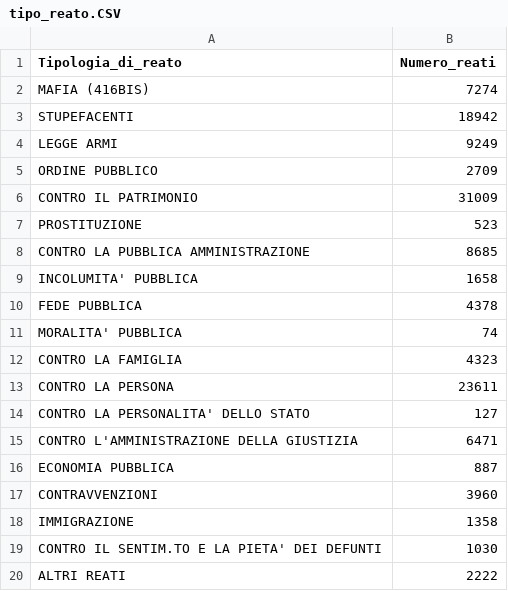
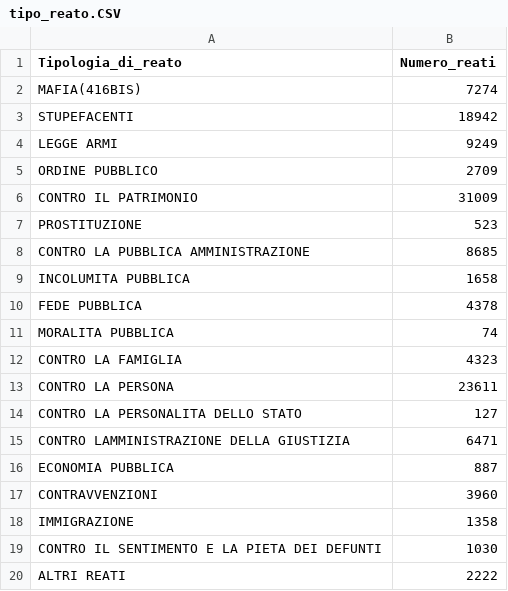
Before and after one commit to alicebergonzini/Data_Journalism, a CSV file: tipo_reato.CSV, drawn as a sheet.

Commit message:
Update tipo_reato.CSV

```diff
--- a/tipo_reato.CSV
+++ b/tipo_reato.CSV
@@ -1,3 +1,3 @@
 Tipologia_di_reato;Numero_reati
-MAFIA (416BIS);7274
+MAFIA(416BIS);7274
 STUPEFACENTI;18942
@@ -8,9 +8,9 @@ PROSTITUZIONE;523
 CONTRO LA PUBBLICA AMMINISTRAZIONE;8685
-INCOLUMITA' PUBBLICA;1658
+INCOLUMITA PUBBLICA;1658
 FEDE PUBBLICA;4378
-MORALITA' PUBBLICA;74
+MORALITA PUBBLICA;74
 CONTRO LA FAMIGLIA;4323
 CONTRO LA PERSONA;23611
-CONTRO LA PERSONALITA' DELLO STATO;127
-CONTRO L'AMMINISTRAZIONE DELLA GIUSTIZIA;6471
+CONTRO LA PERSONALITA DELLO STATO;127
+CONTRO LAMMINISTRAZIONE DELLA GIUSTIZIA;6471
 ECONOMIA PUBBLICA;887
@@ -18,3 +18,3 @@ CONTRAVVENZIONI;3960
 IMMIGRAZIONE;1358
-CONTRO IL SENTIM.TO E LA PIETA' DEI DEFUNTI;1030
+CONTRO IL SENTIMENTO E LA PIETA DEI DEFUNTI;1030
 ALTRI REATI;2222
```
